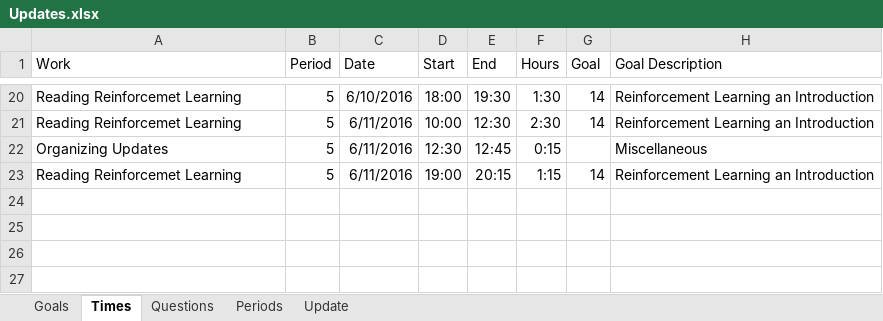
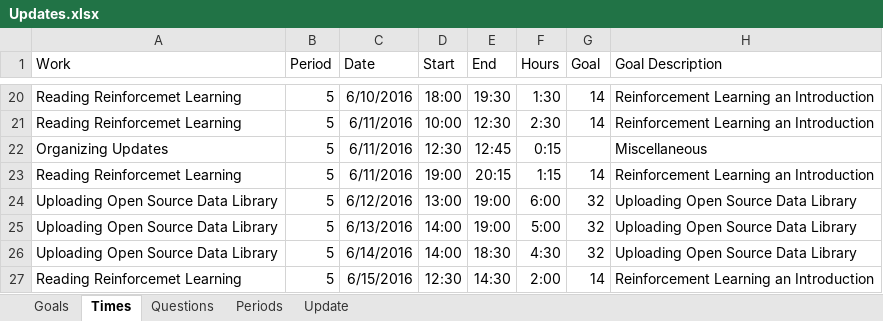
Before and after one commit to mrucker/uva-archive, an Excel workbook: updates/Updates.xlsx, sheet Times, drawn as a sheet; only a part is shown, gaps mark what is left out; values as stored, in another font and other column widths than the file's, no borders; table styles not drawn; the diff names each change by its address in the sheet, - before the commit and + after, or states it on an @@ line.

```diff
--- a/updates/Updates.xlsx (sheet Times)
+++ b/updates/Updates.xlsx (sheet Times)
+row 24: Uploading Open Source Data Library | 5 | 6/12/2016 | 13:00 | 19:00 | 6:00 | 32 | Uploading Open Source Data Library
+row 25: Uploading Open Source Data Library | 5 | 6/13/2016 | 14:00 | 19:00 | 5:00 | 32 | Uploading Open Source Data Library
+row 26: Uploading Open Source Data Library | 5 | 6/14/2016 | 14:00 | 18:30 | 4:30 | 32 | Uploading Open Source Data Library
+row 27: Reading Reinforcemet Learning | 5 | 6/15/2016 | 12:30 | 14:30 | 2:00 | 14 | Reinforcement Learning an Introduction
```
Also changed, not shown: sheet Goals, sheet Periods, sheet Update, formulas that keep their value, 2 other files.
